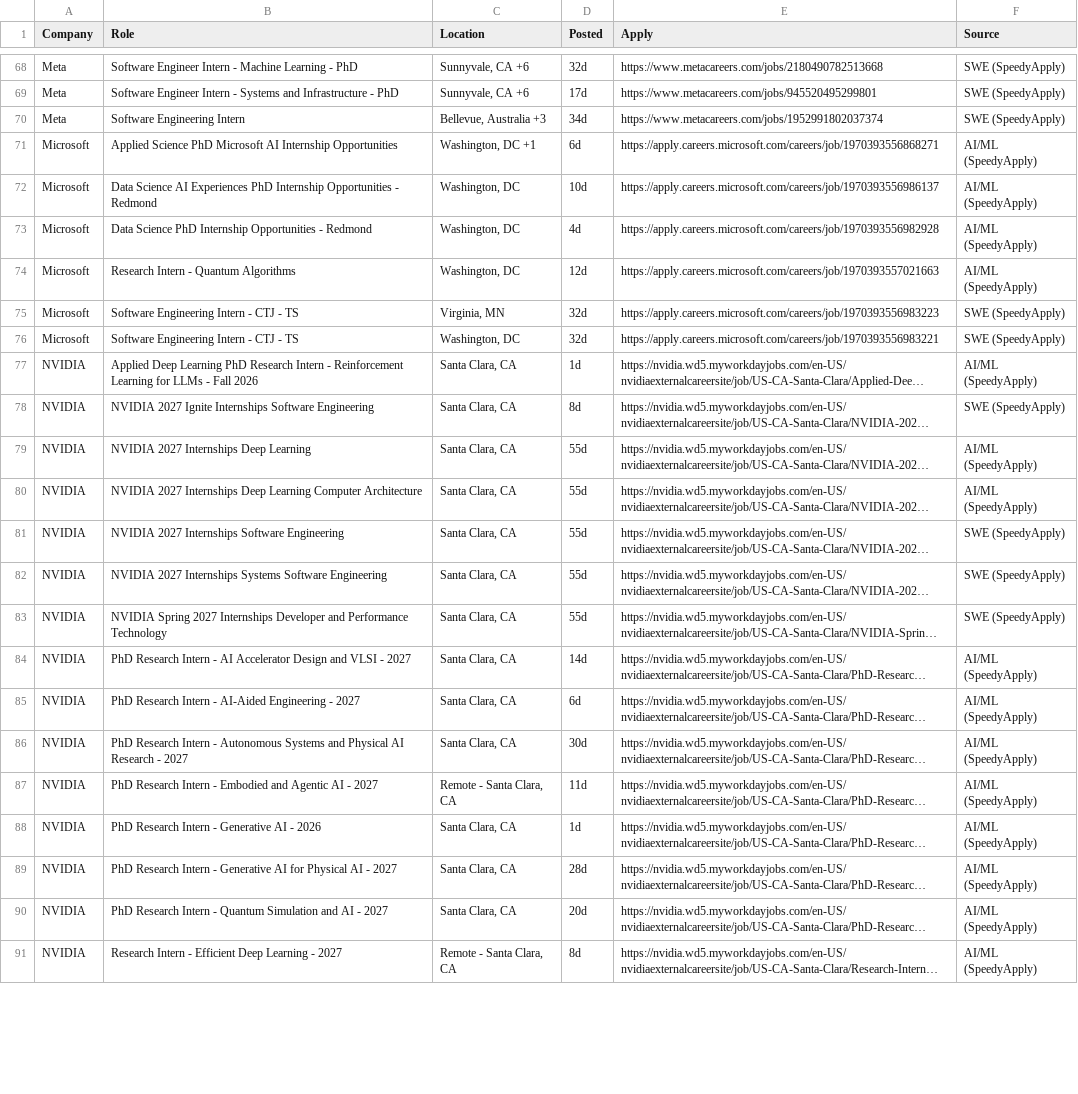
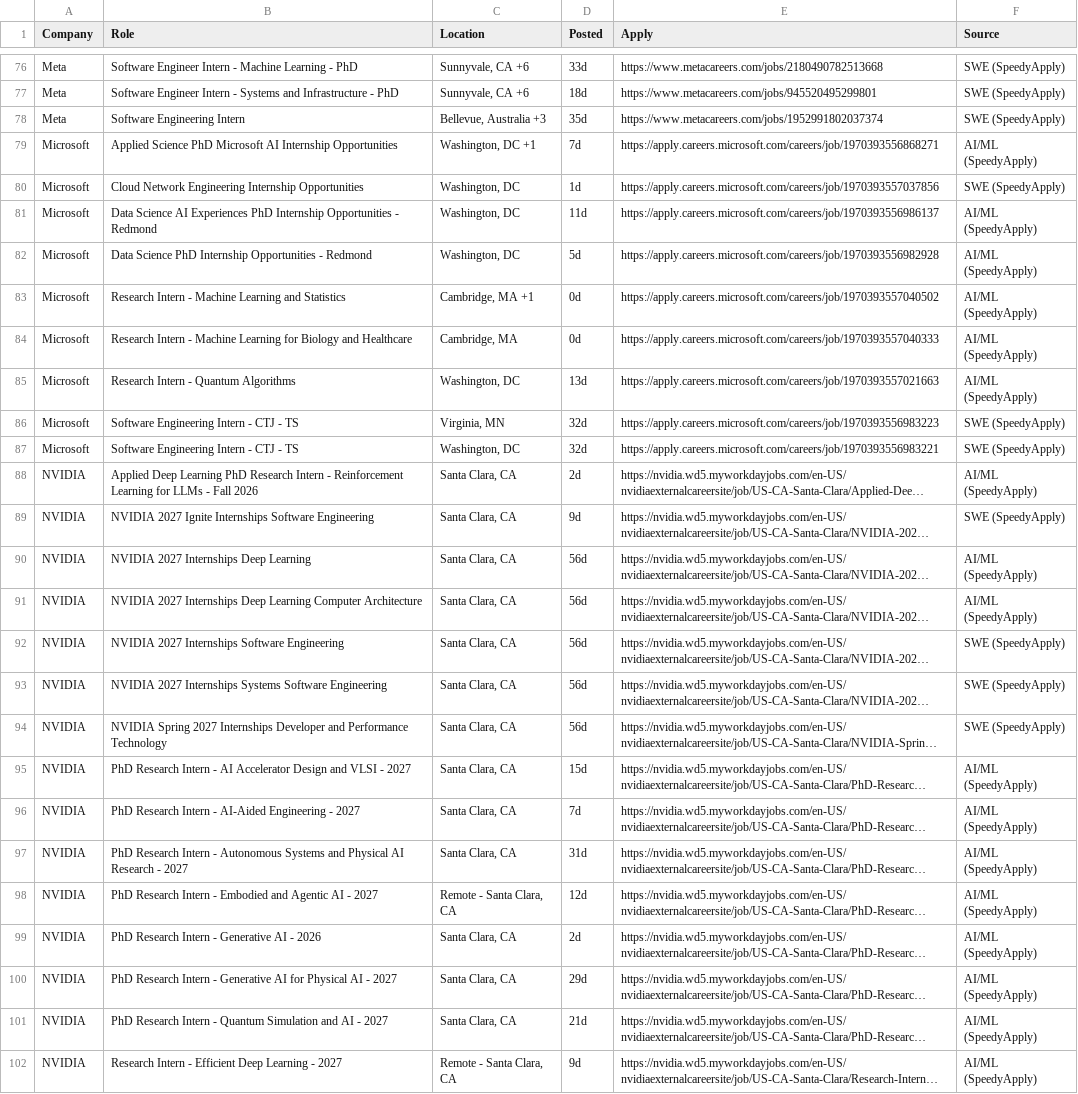
Before and after one commit to aryaanvig/internship-feed, a CSV file: output/internships.csv, drawn as a sheet; only a part is shown, gaps mark what is left out; long unchanged cells end in …; addresses are those after the commit; the diff covers the shown part only; the diff names each change by its address in the sheet, - before the commit and + after, or states it on an @@ line.

```diff
--- a/output/internships.csv
+++ b/output/internships.csv
-D76 (Posted): 32d
+D76 (Posted): 33d
-D77 (Posted): 17d
+D77 (Posted): 18d
-D78 (Posted): 34d
+D78 (Posted): 35d
-D79 (Posted): 6d
+D79 (Posted): 7d
+row 80: Microsoft | Cloud Network Engineering Internship Opportunities | Washington, DC | 1d | https://apply.careers.microsoft.com/careers/job/1970393557037856 | SWE (SpeedyApply)
-D81 (Posted): 10d
+D81 (Posted): 11d
-D82 (Posted): 4d
+D82 (Posted): 5d
+row 83: Microsoft | Research Intern - Machine Learning and Statistics | Cambridge, MA +1 | 0d | https://apply.careers.microsoft.com/careers/job/1970393557040502 | AI/ML (SpeedyApply)
+row 84: Microsoft | Research Intern - Machine Learning for Biology and Healthcare | Cambridge, MA | 0d | https://apply.careers.microsoft.com/careers/job/1970393557040333 | AI/ML (SpeedyApply)
-D85 (Posted): 12d
+D85 (Posted): 13d
-D88 (Posted): 1d
+D88 (Posted): 2d
-D89 (Posted): 8d
+D89 (Posted): 9d
-D90:D94 (Posted): 55d
+D90:D94 (Posted): 56d
-D95 (Posted): 14d
+D95 (Posted): 15d
-D96 (Posted): 6d
+D96 (Posted): 7d
-D97 (Posted): 30d
+D97 (Posted): 31d
-D98 (Posted): 11d
+D98 (Posted): 12d
-D99 (Posted): 1d
+D99 (Posted): 2d
-D100 (Posted): 28d
+D100 (Posted): 29d
-D101 (Posted): 20d
+D101 (Posted): 21d
-D102 (Posted): 8d
+D102 (Posted): 9d
```
Also changed, not shown: 8 added rows and 84 edited cells elsewhere in this file, 1 other file.
